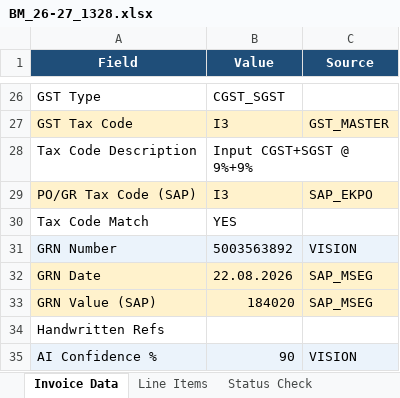
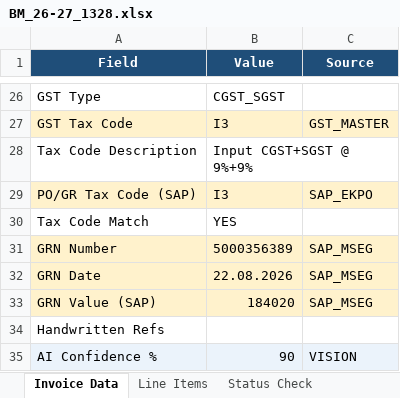
Before and after one commit to Vignesh-Catnip/KTFL-DEV, an Excel workbook: Output-Excel/BM_26-27_1328.xlsx, sheet Invoice Data, drawn as a sheet; only a part is shown, gaps mark what is left out; values as stored, in another font and other column widths than the file's, no borders; the diff names each change by its address in the sheet, - before the commit and + after, or states it on an @@ line.

```diff
--- a/Output-Excel/BM_26-27_1328.xlsx (sheet Invoice Data)
+++ b/Output-Excel/BM_26-27_1328.xlsx (sheet Invoice Data)
-A31:C31 fill: #EBF3FB
+A31:C31 fill: #FFF2CC
-B31 (Value): 5003563892
+B31 (Value): 5000356389
-C31 (Source): VISION
+C31 (Source): SAP_MSEG
```
Also changed, not shown: sheet SAP Check, Output-Excel/428_26-27.xlsx, Output-Excel/AB2627143.xlsx, 1 other file.
